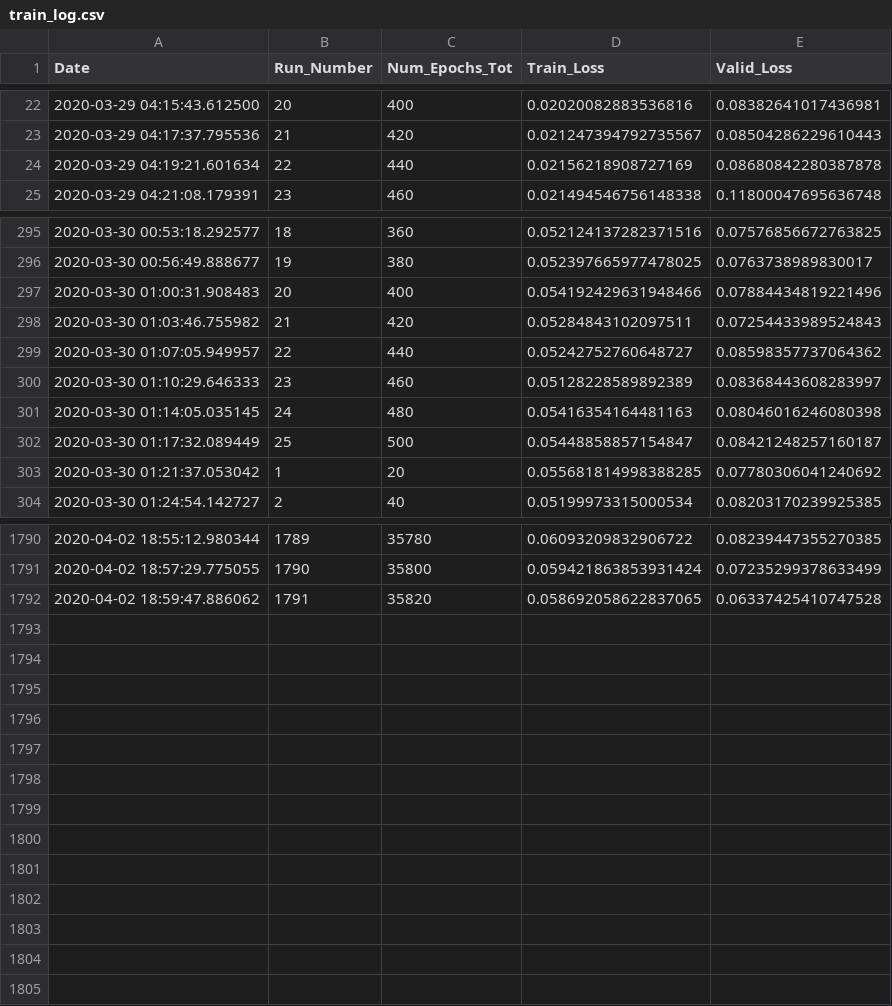
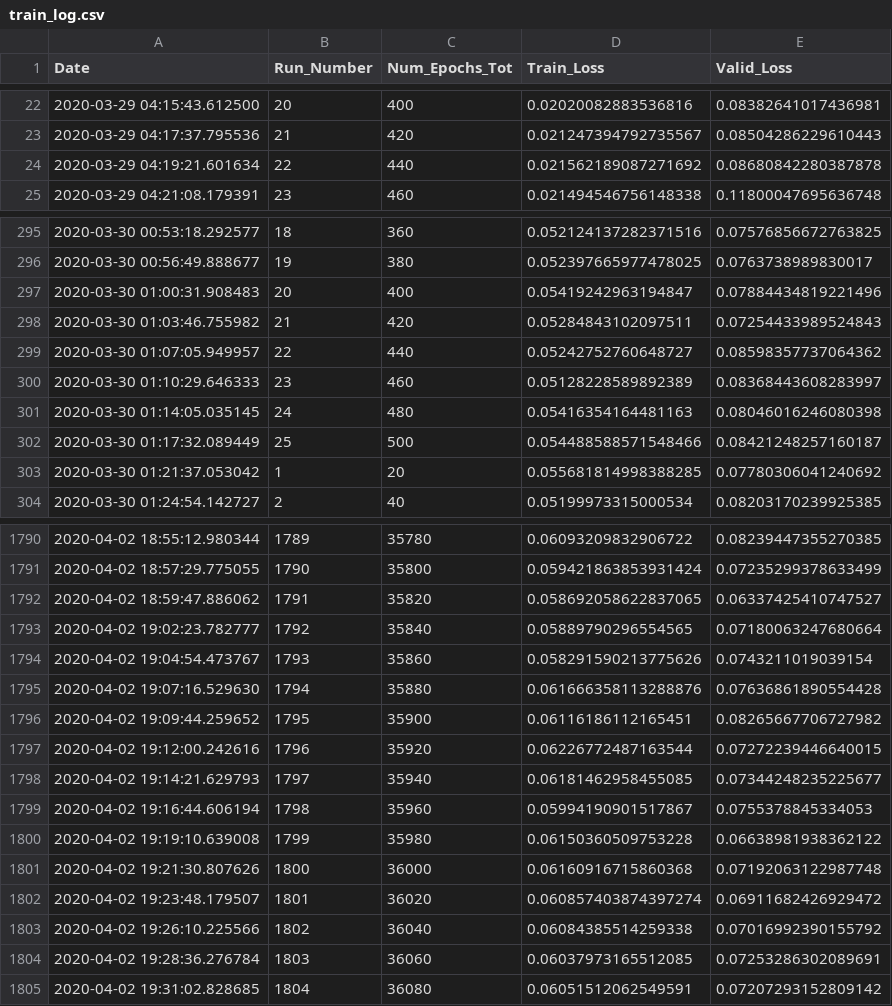
Before and after one commit to rashmi-raviprasad/springboard, a CSV file: faces_capstone2/train_log.csv, drawn as a sheet; only a part is shown, gaps mark what is left out; the diff covers the shown part only.

Commit message:
trained_36080_of_141520_epochs

```diff
--- a/faces_capstone2/train_log.csv
+++ b/faces_capstone2/train_log.csv
@@ -23,3 +23,3 @@ Date,Run_Number,Num_Epochs_Tot,Train_Loss,Valid_Loss
 2020-03-29 04:17:37.795536,21,420,0.021247394792735567,0.08504286229610443
-2020-03-29 04:19:21.601634,22,440,0.02156218908727169,0.08680842280387878
+2020-03-29 04:19:21.601634,22,440,0.021562189087271692,0.08680842280387878
 2020-03-29 04:21:08.179391,23,460,0.021494546756148338,0.11800047695636748
@@ -296,3 +296,3 @@ Date,Run_Number,Num_Epochs_Tot,Train_Loss,Valid_Loss
 2020-03-30 00:56:49.888677,19,380,0.052397665977478025,0.0763738989830017
-2020-03-30 01:00:31.908483,20,400,0.054192429631948466,0.07884434819221496
+2020-03-30 01:00:31.908483,20,400,0.05419242963194847,0.07884434819221496
 2020-03-30 01:03:46.755982,21,420,0.05284843102097511,0.07254433989524843
@@ -301,3 +301,3 @@ Date,Run_Number,Num_Epochs_Tot,Train_Loss,Valid_Loss
 2020-03-30 01:14:05.035145,24,480,0.05416354164481163,0.08046016246080398
-2020-03-30 01:17:32.089449,25,500,0.05448858857154847,0.08421248257160187
+2020-03-30 01:17:32.089449,25,500,0.054488588571548466,0.08421248257160187
 2020-03-30 01:21:37.053042,1,20,0.055681814998388285,0.07780306041240692
@@ -1791,2 +1791,15 @@ Date,Run_Number,Num_Epochs_Tot,Train_Loss,Valid_Loss
 2020-04-02 18:57:29.775055,1790,35800,0.059421863853931424,0.07235299378633499
-2020-04-02 18:59:47.886062,1791,35820,0.058692058622837065,0.06337425410747528
+2020-04-02 18:59:47.886062,1791,35820,0.058692058622837065,0.06337425410747527
+2020-04-02 19:02:23.782777,1792,35840,0.05889790296554565,0.07180063247680664
+2020-04-02 19:04:54.473767,1793,35860,0.058291590213775626,0.0743211019039154
+2020-04-02 19:07:16.529630,1794,35880,0.061666358113288876,0.07636861890554428
+2020-04-02 19:09:44.259652,1795,35900,0.06116186112165451,0.08265667706727982
+2020-04-02 19:12:00.242616,1796,35920,0.06226772487163544,0.07272239446640015
+2020-04-02 19:14:21.629793,1797,35940,0.06181462958455085,0.07344248235225677
+2020-04-02 19:16:44.606194,1798,35960,0.05994190901517867,0.0755378845334053
+2020-04-02 19:19:10.639008,1799,35980,0.06150360509753228,0.06638981938362122
+2020-04-02 19:21:30.807626,1800,36000,0.06160916715860368,0.07192063122987748
+2020-04-02 19:23:48.179507,1801,36020,0.060857403874397274,0.06911682426929472
+2020-04-02 19:26:10.225566,1802,36040,0.06084385514259338,0.07016992390155792
+2020-04-02 19:28:36.276784,1803,36060,0.06037973165512085,0.07253286302089691
+2020-04-02 19:31:02.828685,1804,36080,0.06051512062549591,0.07207293152809142
```
Also changed, not shown: 43 edited cells elsewhere in this file, 2 other files.
